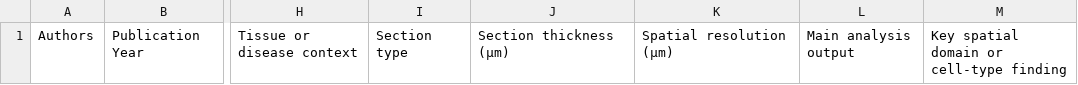
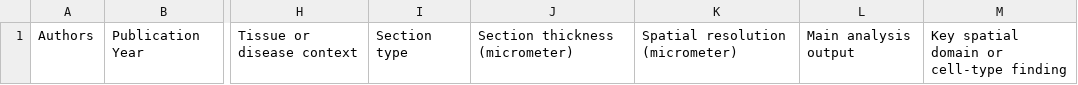
Before and after one commit to jjfroehlich/papers-to-table, a CSV file: benchmark_datasets/spatial_transcriptomics/table_template.csv, drawn as a sheet; only a part is shown, gaps mark what is left out; the diff names each change by its address in the sheet, - before the commit and + after, or states it on an @@ line.

Commit message:
Fixed some issues with path lengths and an utf-8 encoding in benchmark dataset.

```diff
--- a/benchmark_datasets/spatial_transcriptomics/table_template.csv
+++ b/benchmark_datasets/spatial_transcriptomics/table_template.csv
-J1: Section thickness (µm)
+J1: Section thickness (micrometer)
-K1: Spatial resolution (µm)
+K1: Spatial resolution (micrometer)
```
Also changed, not shown: 6 other files.
